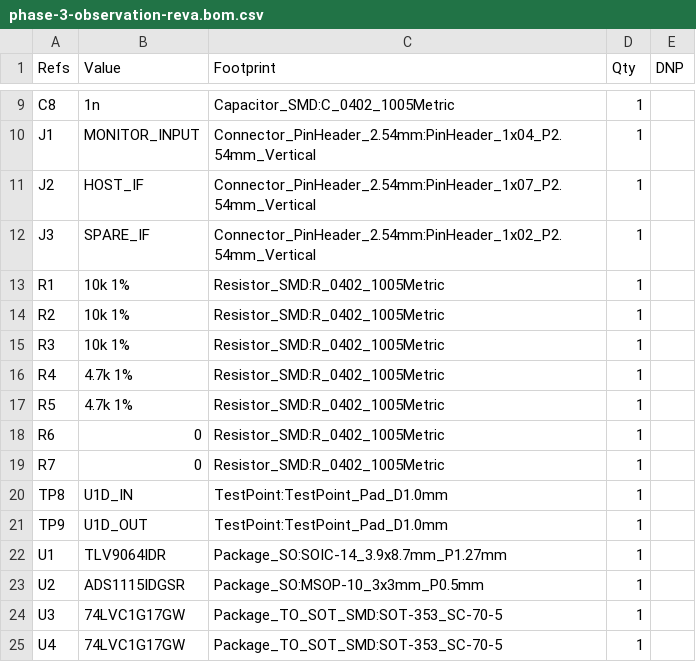
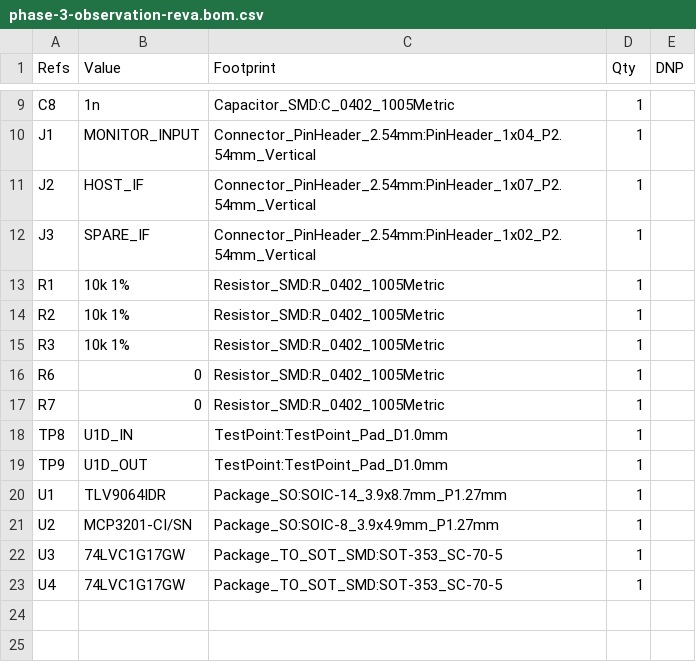
Before and after one commit to raffcorreia/samsung-jog-api, a CSV file: hardware/kicad/phase-3-observation-reva/phase-3-observation-reva.bom.csv, drawn as a sheet; only a part is shown, gaps mark what is left out.

```diff
--- a/hardware/kicad/phase-3-observation-reva/phase-3-observation-reva.bom.csv
+++ b/hardware/kicad/phase-3-observation-reva/phase-3-observation-reva.bom.csv
@@ -15,4 +15,2 @@
 "R3","10k 1%","Resistor_SMD:R_0402_1005Metric","1",""
-"R4","4.7k 1%","Resistor_SMD:R_0402_1005Metric","1",""
-"R5","4.7k 1%","Resistor_SMD:R_0402_1005Metric","1",""
 "R6","0","Resistor_SMD:R_0402_1005Metric","1",""
@@ -22,3 +20,3 @@
 "U1","TLV9064IDR","Package_SO:SOIC-14_3.9x8.7mm_P1.27mm","1",""
-"U2","ADS1115IDGSR","Package_SO:MSOP-10_3x3mm_P0.5mm","1",""
+"U2","MCP3201-CI/SN","Package_SO:SOIC-8_3.9x4.9mm_P1.27mm","1",""
 "U3","74LVC1G17GW","Package_TO_SOT_SMD:SOT-353_SC-70-5","1",""
```
Also changed, not shown: hardware/kicad/phase-3-observation-reva/production/bom.csv, 2 other files.
